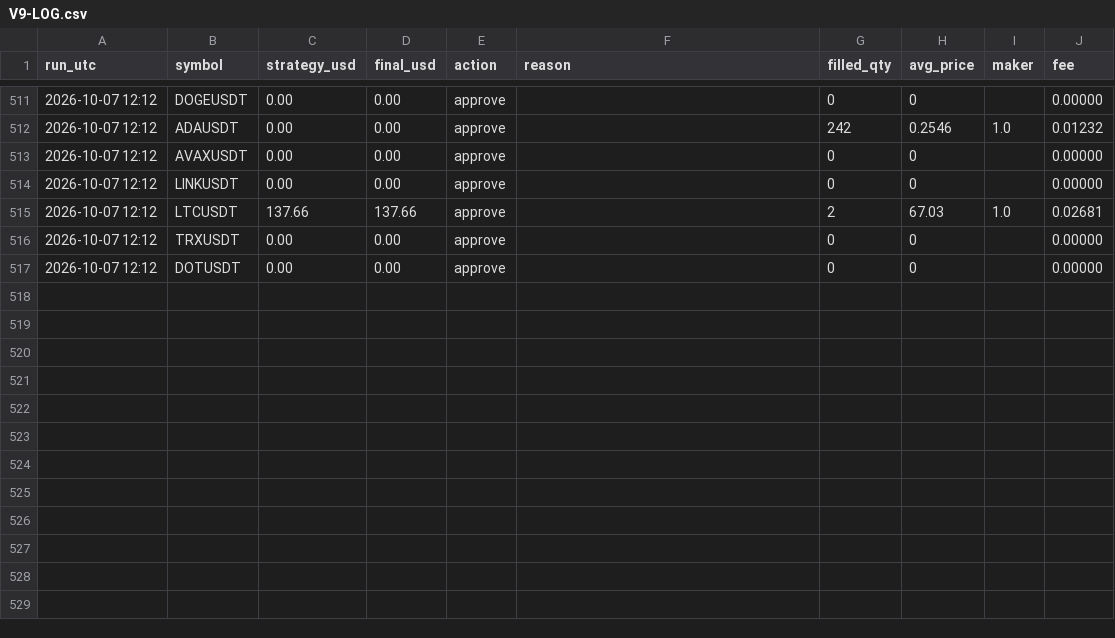
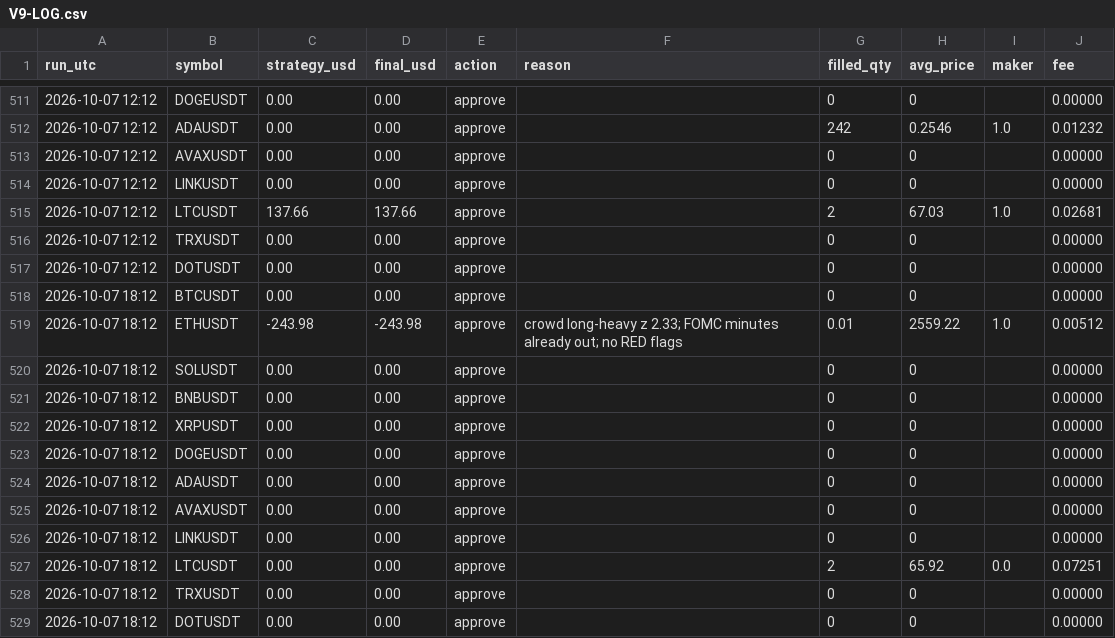
Before and after one commit to ahmedashrafk13/trading-bot, a CSV file: memory/V9-LOG.csv, drawn as a sheet; only a part is shown, gaps mark what is left out; the diff names each change by its address in the sheet, - before the commit and + after, or states it on an @@ line.

```diff
--- a/memory/V9-LOG.csv
+++ b/memory/V9-LOG.csv
+row 518: 2026-10-07 18:12 | BTCUSDT | 0.00 | 0.00 | approve |  | 0 | 0 |  | 0.00000
+row 519: 2026-10-07 18:12 | ETHUSDT | -243.98 | -243.98 | approve | crowd long-heavy z 2.33; FOMC minutes already out; no RED flags | 0.01 | 2559.22 | 1.0 | 0.00512
+row 520: 2026-10-07 18:12 | SOLUSDT | 0.00 | 0.00 | approve |  | 0 | 0 |  | 0.00000
+row 521: 2026-10-07 18:12 | BNBUSDT | 0.00 | 0.00 | approve |  | 0 | 0 |  | 0.00000
+row 522: 2026-10-07 18:12 | XRPUSDT | 0.00 | 0.00 | approve |  | 0 | 0 |  | 0.00000
+row 523: 2026-10-07 18:12 | DOGEUSDT | 0.00 | 0.00 | approve |  | 0 | 0 |  | 0.00000
+row 524: 2026-10-07 18:12 | ADAUSDT | 0.00 | 0.00 | approve |  | 0 | 0 |  | 0.00000
+row 525: 2026-10-07 18:12 | AVAXUSDT | 0.00 | 0.00 | approve |  | 0 | 0 |  | 0.00000
+row 526: 2026-10-07 18:12 | LINKUSDT | 0.00 | 0.00 | approve |  | 0 | 0 |  | 0.00000
+row 527: 2026-10-07 18:12 | LTCUSDT | 0.00 | 0.00 | approve |  | 2 | 65.92 | 0.0 | 0.07251
+row 528: 2026-10-07 18:12 | TRXUSDT | 0.00 | 0.00 | approve |  | 0 | 0 |  | 0.00000
+row 529: 2026-10-07 18:12 | DOTUSDT | 0.00 | 0.00 | approve |  | 0 | 0 |  | 0.00000
```
Also changed, not shown: 4 other files.
